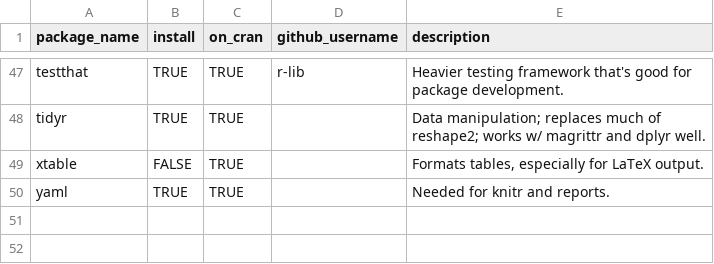
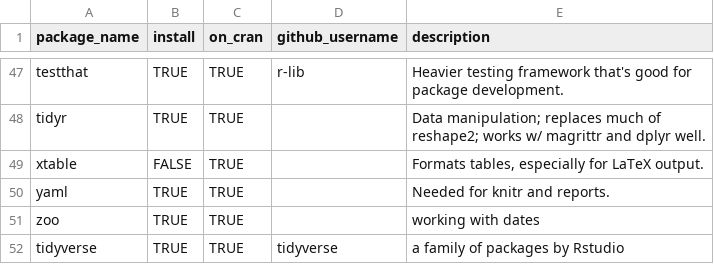
Before and after one commit to dss-hmi/suicide-prevention-2019, a CSV file: utility/package-dependency-list.csv, drawn as a sheet; only a part is shown, gaps mark what is left out; the diff names each change by its address in the sheet, - before the commit and + after, or states it on an @@ line.

Commit message:
Update package-dependency-list.csv

```diff
--- a/utility/package-dependency-list.csv
+++ b/utility/package-dependency-list.csv
+row 51: zoo | TRUE | TRUE |  | working with dates
+row 52: tidyverse | TRUE | TRUE | tidyverse | a family of packages by Rstudio
```
